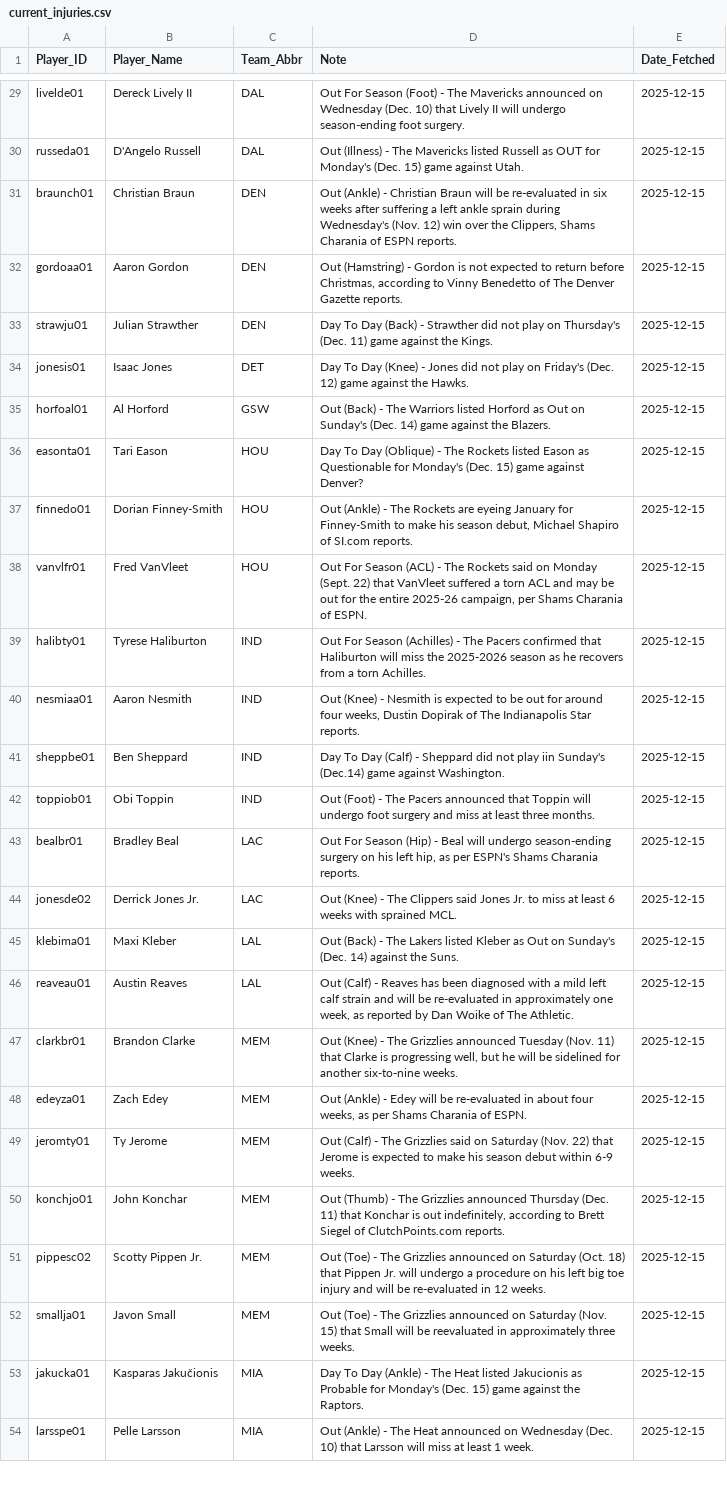
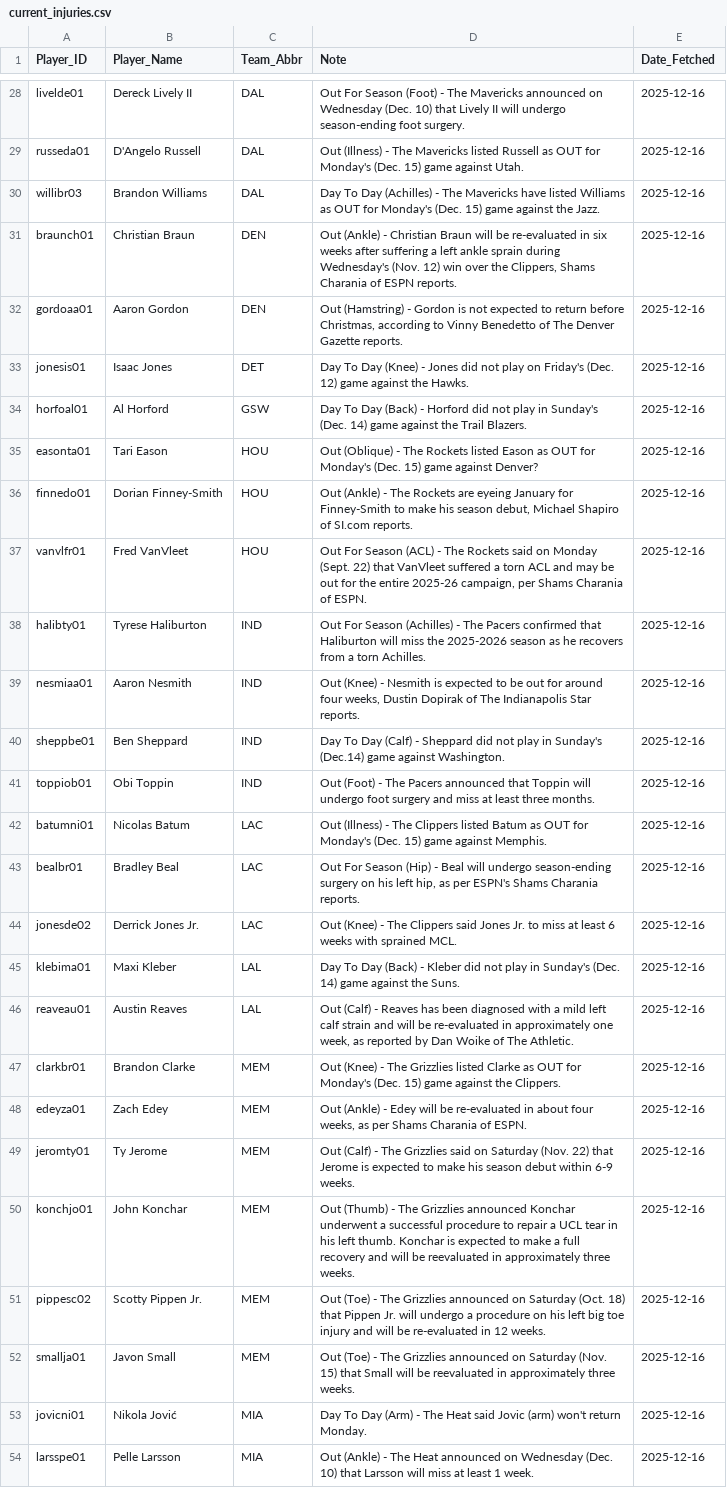
Before and after one commit to Ricky0627/NBA-AI-Betting-System, a CSV file: current_injuries.csv, drawn as a sheet; only a part is shown, gaps mark what is left out; removed rows and columns are numbered as before the commit, all else as after; the diff covers the shown part only; the diff names each change by its address in the sheet, - before the commit and + after, or states it on an @@ line.

```diff
--- a/current_injuries.csv
+++ b/current_injuries.csv
-E28:E29 (Date_Fetched): 2025-12-15
+E28:E29 (Date_Fetched): 2025-12-16
+row 30: willibr03 | Brandon Williams | DAL | Day To Day (Achilles) - The Mavericks have listed Williams as OUT for Monday's (Dec. 15) game against the Jazz. | 2025-12-16
-E31:E32 (Date_Fetched): 2025-12-15
+E31:E32 (Date_Fetched): 2025-12-16
-row 33: strawju01 | Julian Strawther | DEN | Day To Day (Back) - Strawther did not play on Thursday's (Dec. 11) game against the Kings. | 2025-12-15
-E33:E41 (Date_Fetched): 2025-12-15
+E33:E41 (Date_Fetched): 2025-12-16
-D34 (Note): Out (Back) - The Warriors listed Horford as Out on Sunday's (Dec. 14) game against the Blazers.
+D34 (Note): Day To Day (Back) - Horford did not play in Sunday's (Dec. 14) game against the Trail Blazers.
-D35 (Note): Day To Day (Oblique) - The Rockets listed Eason as Questionable for Monday's…
+D35 (Note): Out (Oblique) - The Rockets listed Eason as OUT for Monday's…
-D40 (Note): …not play iin Sunday's (Dec.14)…
+D40 (Note): …not play in Sunday's (Dec.14)…
+row 42: batumni01 | Nicolas Batum | LAC | Out (Illness) - The Clippers listed Batum as OUT for Monday's (Dec. 15) game against Memphis. | 2025-12-16
-E43:E52 (Date_Fetched): 2025-12-15
+E43:E52 (Date_Fetched): 2025-12-16
-D45 (Note): Out (Back) - The Lakers listed Kleber as Out on Sunday's (Dec. 14) against the…
+D45 (Note): Day To Day (Back) - Kleber did not play in Sunday's (Dec. 14) game against the…
-D47 (Note): …The Grizzlies announced Tuesday (Nov. 11) that Clarke is progressing well, but he will be sidelined for another six-to-nine weeks.
+D47 (Note): …The Grizzlies listed Clarke as OUT for Monday's (Dec. 15) game against the Clippers.
-D50 (Note): …Grizzlies announced Thursday (Dec. 11) that Konchar is out indefinitely, according to Brett Siegel of ClutchPoints.com reports.
+D50 (Note): …Grizzlies announced Konchar underwent a successful procedure to repair a UCL tear in his left thumb. Konchar is expected to make a full recovery and will be reevaluated in approximately three weeks.
-row 53: jakucka01 | Kasparas Jakučionis | MIA | Day To Day (Ankle) - The Heat listed Jakucionis as Probable for Monday's (Dec. 15) game against the Raptors. | 2025-12-15
+row 53: jovicni01 | Nikola Jović | MIA | Day To Day (Arm) - The Heat said Jovic (arm) won't return Monday. | 2025-12-16
-E54 (Date_Fetched): 2025-12-15
+E54 (Date_Fetched): 2025-12-16
```
Also changed, not shown: 2 added rows, 2 removed rows and 84 edited cells elsewhere in this file, Best_Strategy_Combos_Unique.csv, Strategy_Performance_Report.csv, 10 other files.
